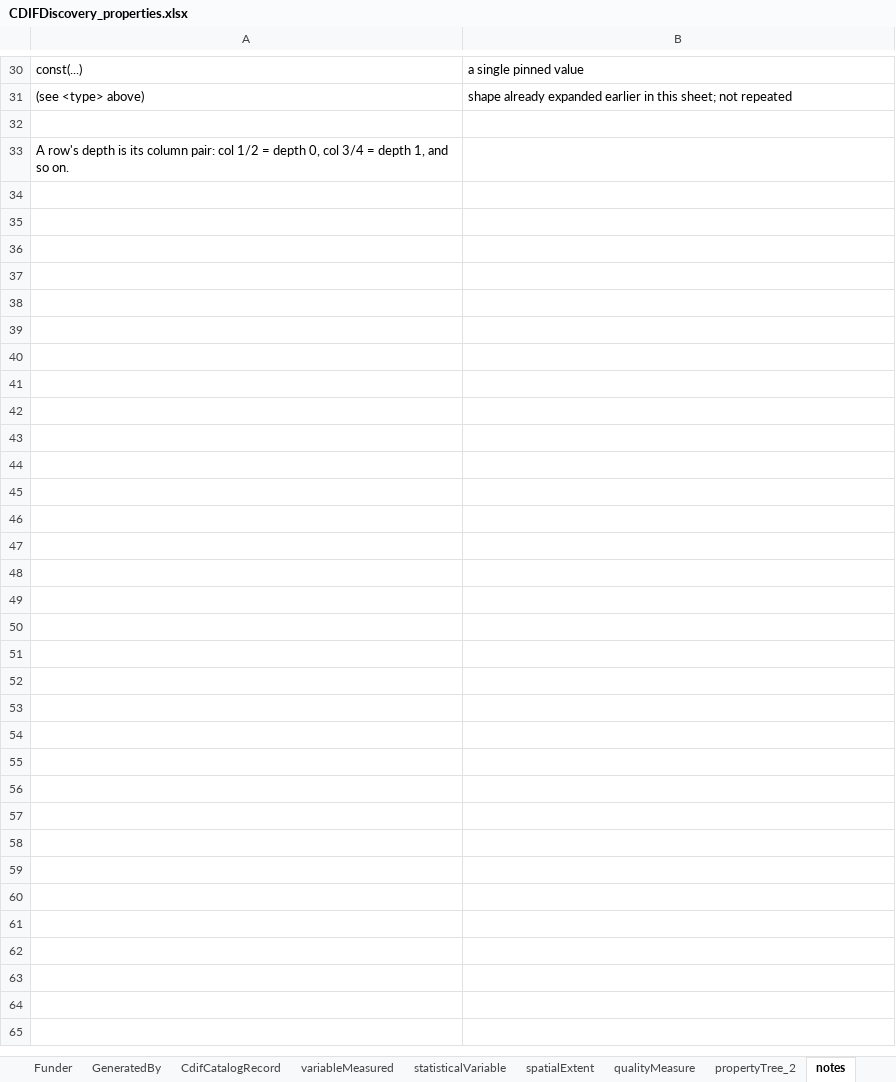
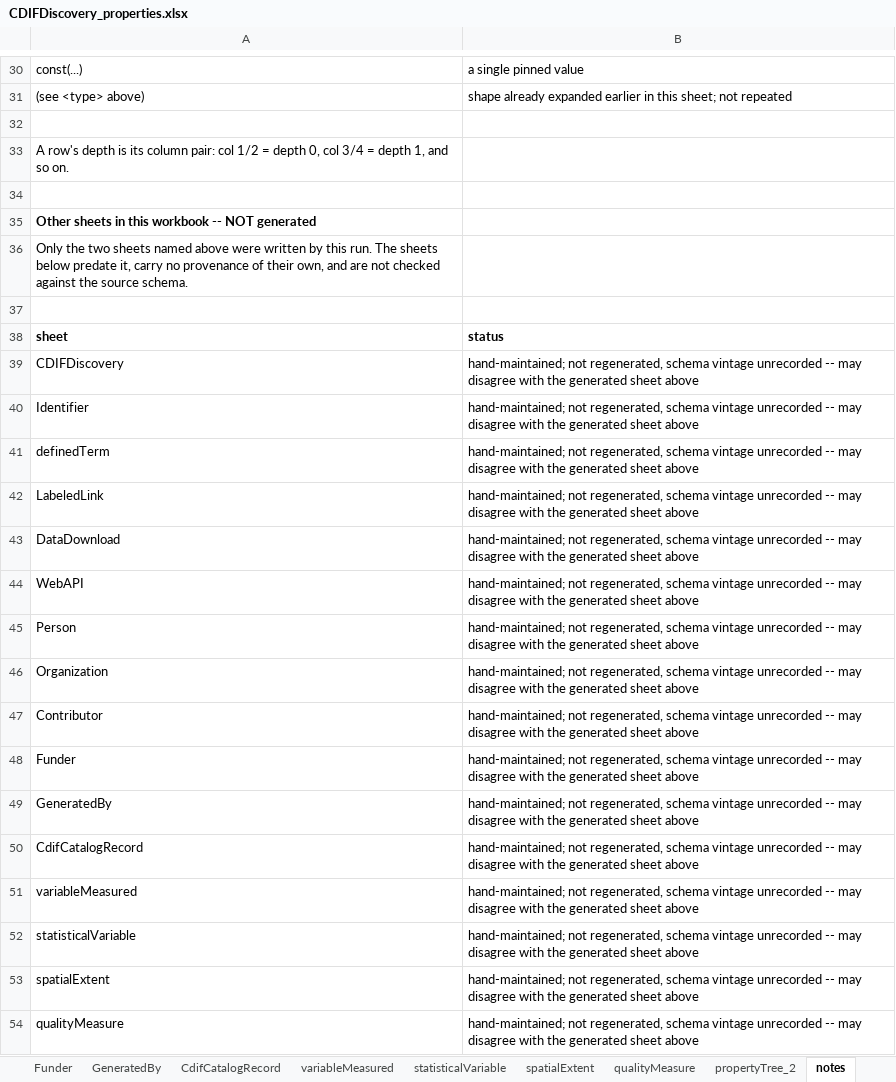
Before and after one commit to Cross-Domain-Interoperability-Framework/metadataBuildingBlocks, an Excel workbook: _sources/profiles/cdifCompositeProfile/CoreDiscovery/CDIFDiscovery_properties.xlsx, sheet notes, drawn as a sheet; only a part is shown, gaps mark what is left out; values as stored, in another font and other column widths than the file's, no borders; the diff covers the shown part only; the diff names each change by its address in the sheet, - before the commit and + after, or states it on an @@ line.

```diff
--- a/_sources/profiles/cdifCompositeProfile/CoreDiscovery/CDIFDiscovery_properties.xlsx (sheet notes)
+++ b/_sources/profiles/cdifCompositeProfile/CoreDiscovery/CDIFDiscovery_properties.xlsx (sheet notes)
+row 34: (empty)
+row 35: Other sheets in this workbook -- NOT generated
+row 36: Only the two sheets named above were written by this run. The sheets below predate it, carry no provenance of their own, and are not checked against the source schema.
+row 37: (empty)
+row 38: sheet | status
+row 39: CDIFDiscovery | hand-maintained; not regenerated, schema vintage unrecorded -- may disagree with the generated sheet above
+row 40: Identifier | hand-maintained; not regenerated, schema vintage unrecorded -- may disagree with the generated sheet above
+row 41: definedTerm | hand-maintained; not regenerated, schema vintage unrecorded -- may disagree with the generated sheet above
+row 42: LabeledLink | hand-maintained; not regenerated, schema vintage unrecorded -- may disagree with the generated sheet above
+row 43: DataDownload | hand-maintained; not regenerated, schema vintage unrecorded -- may disagree with the generated sheet above
+row 44: WebAPI | hand-maintained; not regenerated, schema vintage unrecorded -- may disagree with the generated sheet above
+row 45: Person | hand-maintained; not regenerated, schema vintage unrecorded -- may disagree with the generated sheet above
+row 46: Organization | hand-maintained; not regenerated, schema vintage unrecorded -- may disagree with the generated sheet above
+row 47: Contributor | hand-maintained; not regenerated, schema vintage unrecorded -- may disagree with the generated sheet above
+row 48: Funder | hand-maintained; not regenerated, schema vintage unrecorded -- may disagree with the generated sheet above
+row 49: GeneratedBy | hand-maintained; not regenerated, schema vintage unrecorded -- may disagree with the generated sheet above
+row 50: CdifCatalogRecord | hand-maintained; not regenerated, schema vintage unrecorded -- may disagree with the generated sheet above
+row 51: variableMeasured | hand-maintained; not regenerated, schema vintage unrecorded -- may disagree with the generated sheet above
+row 52: statisticalVariable | hand-maintained; not regenerated, schema vintage unrecorded -- may disagree with the generated sheet above
+row 53: spatialExtent | hand-maintained; not regenerated, schema vintage unrecorded -- may disagree with the generated sheet above
+row 54: qualityMeasure | hand-maintained; not regenerated, schema vintage unrecorded -- may disagree with the generated sheet above
```
Also changed, not shown: 4 edited cells elsewhere in this sheet, _sources/profiles/cdifCompositeProfile/DiscoveryDataDescription/CDIFDataDescriptionProfile_properties.xlsx, _sources/profiles/cdifCompositeProfile/cdifComplete/cdifComplete_properties.xlsx, 12 other files.
